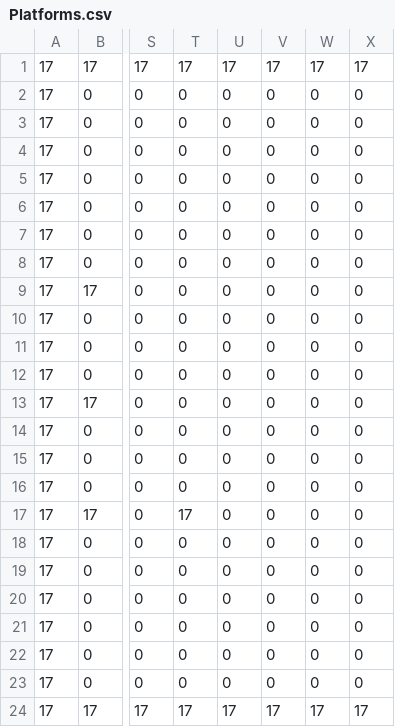
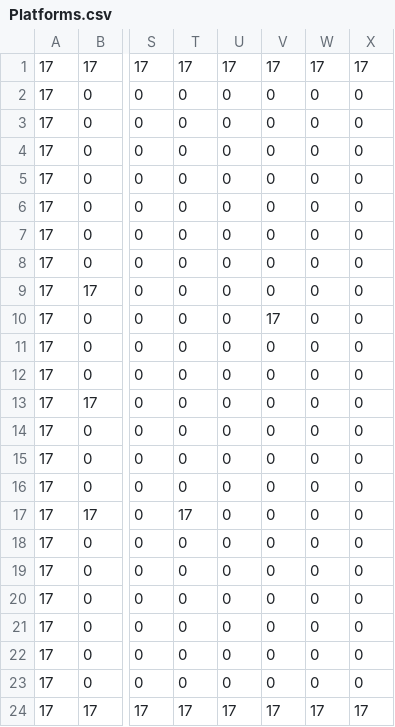
Before and after one commit to theKristi/TombRacer, a CSV file: TombRacer/src/images/Levels/TileMaps/Level0/Platforms.csv, drawn as a sheet; only a part is shown, gaps mark what is left out; the diff names each change by its address in the sheet, - before the commit and + after, or states it on an @@ line.

```diff
--- a/TombRacer/src/images/Levels/TileMaps/Level0/Platforms.csv
+++ b/TombRacer/src/images/Levels/TileMaps/Level0/Platforms.csv
-V10: 0
+V10: 17
```
Also changed, not shown: 4 other files.
